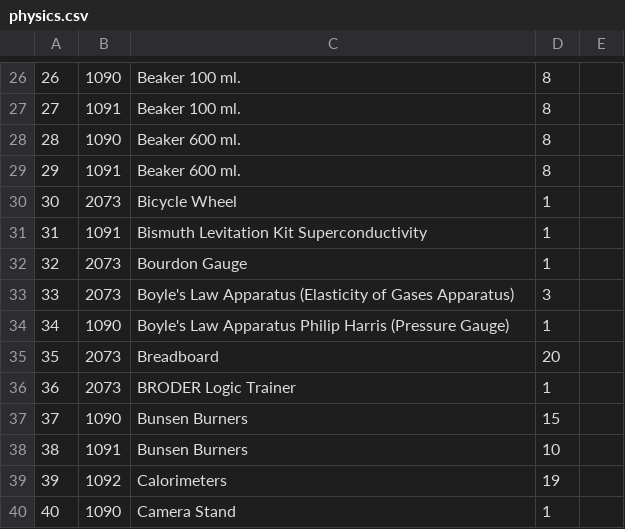
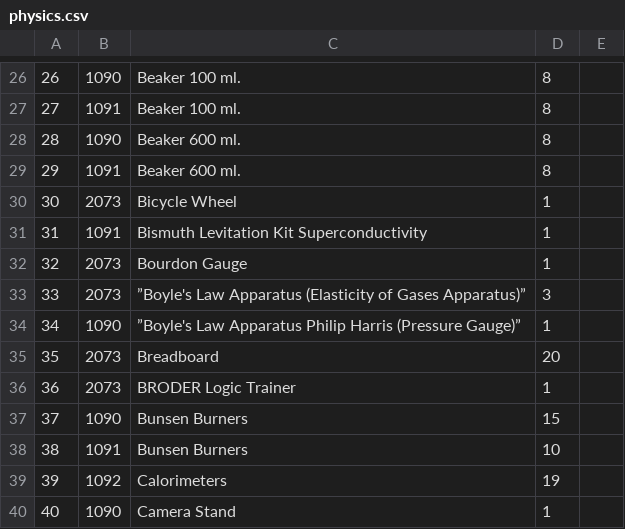
Before and after one commit to beblank/sqllite-copy, a CSV file: app/src/main/res/raw/physics.csv, drawn as a sheet; only a part is shown, gaps mark what is left out.

```diff
--- a/app/src/main/res/raw/physics.csv
+++ b/app/src/main/res/raw/physics.csv
@@ -32,4 +32,4 @@
 32,2073,Bourdon Gauge,1,,
-33,2073,Boyle's Law Apparatus (Elasticity of Gases Apparatus),3,,
-34,1090,Boyle's Law Apparatus Philip Harris (Pressure Gauge),1,,
+33,2073,”Boyle's Law Apparatus (Elasticity of Gases Apparatus)”,3,,
+34,1090,”Boyle's Law Apparatus Philip Harris (Pressure Gauge)”,1,,
 35,2073,Breadboard,20,,
```
Also changed, not shown: 5 other files.
